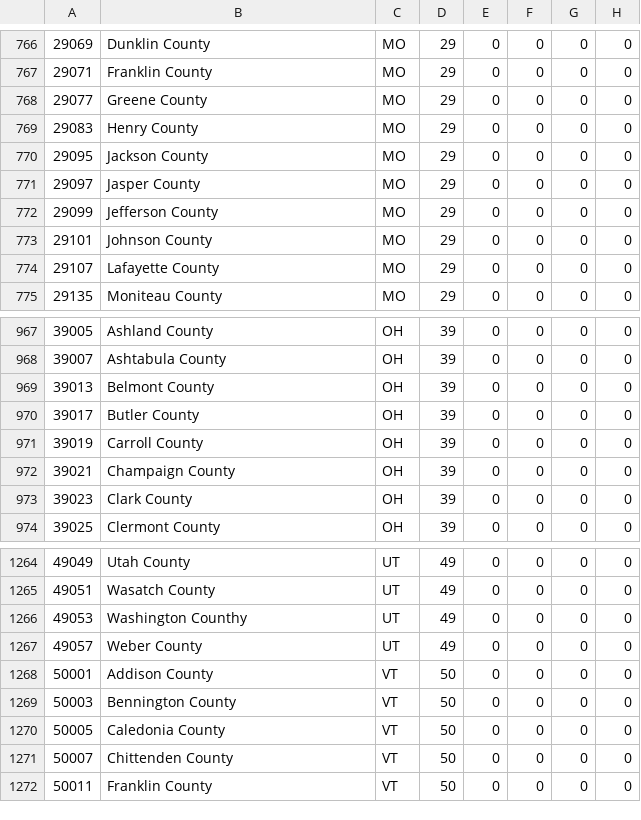
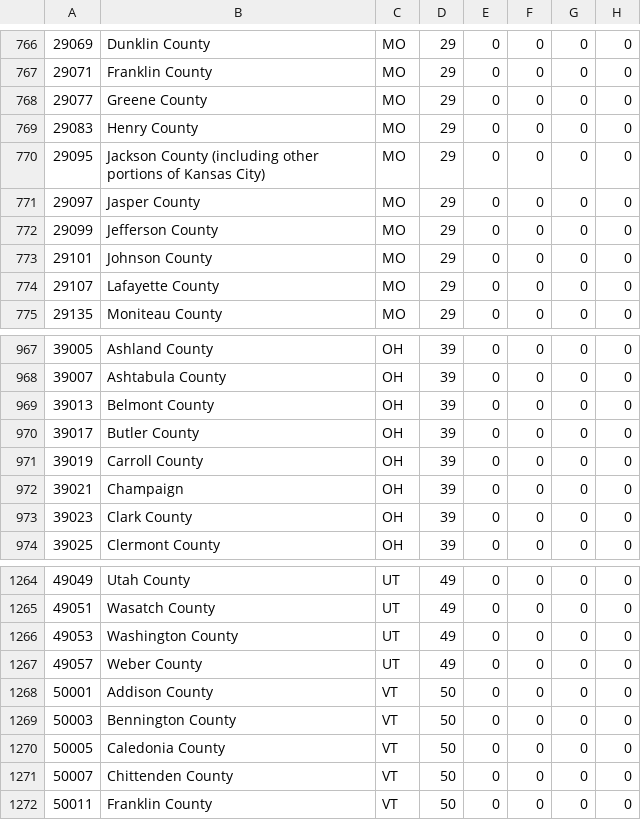
Before and after one commit to Yu-Group/covid19-severity-prediction, a CSV file: data/usafacts/deaths.csv, drawn as a sheet; only a part is shown, gaps mark what is left out; the diff covers the shown part only; the diff names each change by its address in the sheet, - before the commit and + after, or states it on an @@ line.

```diff
--- a/data/usafacts/deaths.csv
+++ b/data/usafacts/deaths.csv
-B770: Jackson County
+B770: Jackson County (including other portions of Kansas City)
-B972: Champaign County
+B972: Champaign
-B1266: Washington Counthy
+B1266: Washington County
```
Also changed, not shown: 30 edited cells elsewhere in this file.
